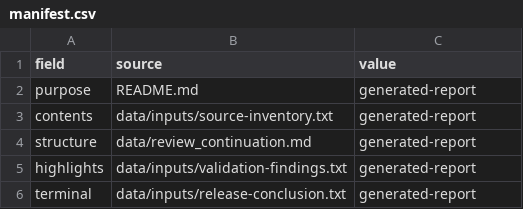
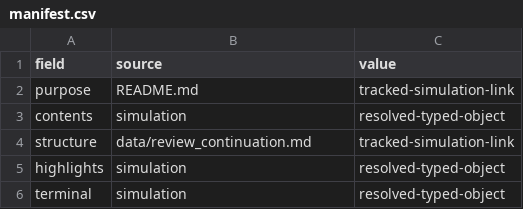
Before and after one commit to Millstone123/quarterly-service-reliability-review-document, a CSV file: data/manifest.csv, drawn as a sheet.

Commit message:
r198: resolve continuation through tracked simulation link

```diff
--- a/data/manifest.csv
+++ b/data/manifest.csv
@@ -1,6 +1,6 @@
 field,source,value
-purpose,README.md,generated-report
-contents,data/inputs/source-inventory.txt,generated-report
-structure,data/review_continuation.md,generated-report
-highlights,data/inputs/validation-findings.txt,generated-report
-terminal,data/inputs/release-conclusion.txt,generated-report
+purpose,README.md,tracked-simulation-link
+contents,simulation,resolved-typed-object
+structure,data/review_continuation.md,tracked-simulation-link
+highlights,simulation,resolved-typed-object
+terminal,simulation,resolved-typed-object
```
Also changed, not shown: data/summary-source-map.csv, 8 other files.
